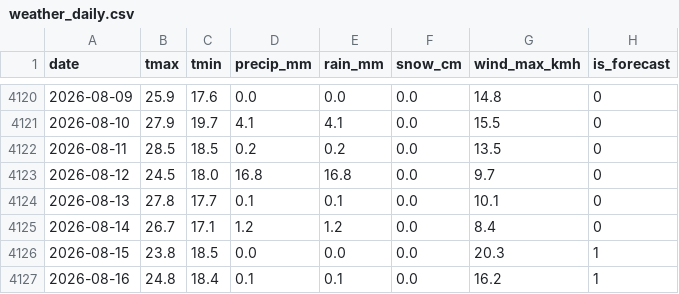
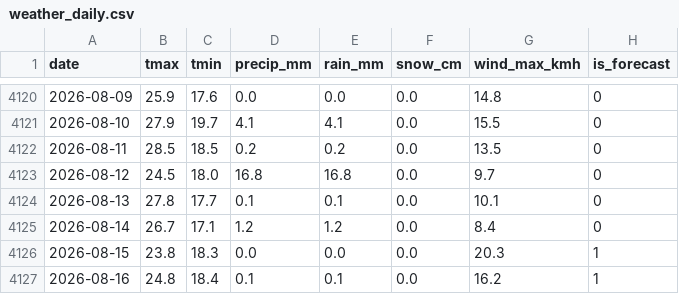
Before and after one commit to KhaledCodes/toronto-ferry-dashboard, a CSV file: outputs/weather_daily.csv, drawn as a sheet; only a part is shown, gaps mark what is left out.

```diff
--- a/outputs/weather_daily.csv
+++ b/outputs/weather_daily.csv
@@ -4125,3 +4125,3 @@ date,tmax,tmin,precip_mm,rain_mm,snow_cm,wind_max_kmh,is_forecast
 2026-08-14,26.7,17.1,1.2,1.2,0.0,8.4,0
-2026-08-15,23.8,18.5,0.0,0.0,0.0,20.3,1
+2026-08-15,23.8,18.3,0.0,0.0,0.0,20.3,1
 2026-08-16,24.8,18.4,0.1,0.1,0.0,16.2,1
```
Also changed, not shown: outputs/daily_totals.csv, outputs/prediction_history.csv, 3 other files.
